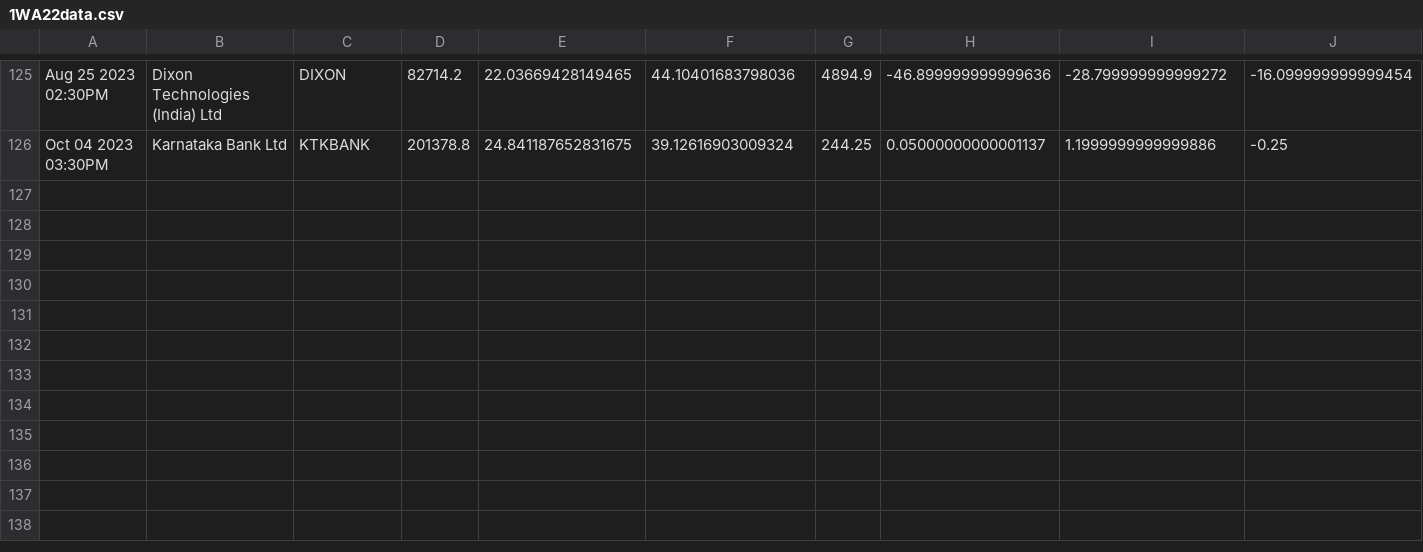
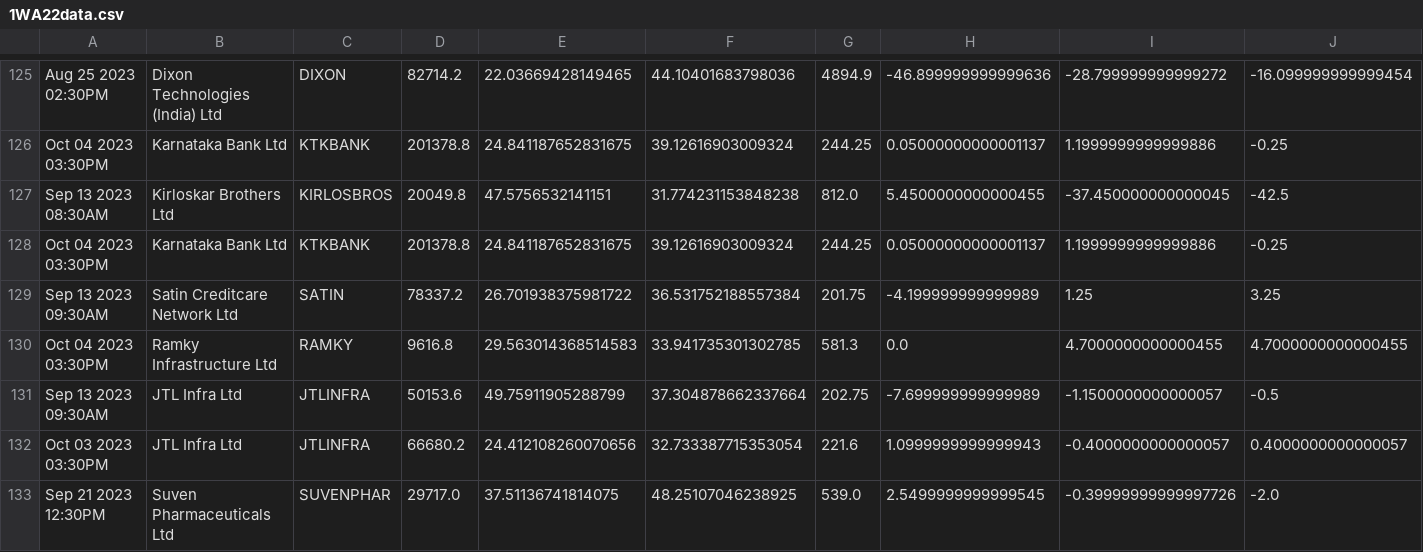
Before and after one commit to bentx/StockSpell, a CSV file: Results/details/1WA22data.csv, drawn as a sheet; only a part is shown, gaps mark what is left out; rows hold the shown columns only; the diff names each change by its address in the sheet, - before the commit and + after, or states it on an @@ line.

```diff
--- a/Results/details/1WA22data.csv
+++ b/Results/details/1WA22data.csv
+row 127: Sep 13 2023 08:30AM | Kirloskar Brothers Ltd | KIRLOSBROS | 20049.8 | 47.5756532141151 | 31.774231153848238 | 812.0 | 5.4500000000000455 | -37.450000000000045 | -42.5
+row 128: Oct 04 2023 03:30PM | Karnataka Bank Ltd | KTKBANK | 201378.8 | 24.841187652831675 | 39.12616903009324 | 244.25 | 0.05000000000001137 | 1.1999999999999886 | -0.25
+row 129: Sep 13 2023 09:30AM | Satin Creditcare Network Ltd | SATIN | 78337.2 | 26.701938375981722 | 36.531752188557384 | 201.75 | -4.199999999999989 | 1.25 | 3.25
+row 130: Oct 04 2023 03:30PM | Ramky Infrastructure Ltd | RAMKY | 9616.8 | 29.563014368514583 | 33.941735301302785 | 581.3 | 0.0 | 4.7000000000000455 | 4.7000000000000455
+row 131: Sep 13 2023 09:30AM | JTL Infra Ltd | JTLINFRA | 50153.6 | 49.75911905288799 | 37.304878662337664 | 202.75 | -7.699999999999989 | -1.1500000000000057 | -0.5
+row 132: Oct 03 2023 03:30PM | JTL Infra Ltd | JTLINFRA | 66680.2 | 24.412108260070656 | 32.733387715353054 | 221.6 | 1.0999999999999943 | -0.4000000000000057 | 0.4000000000000057
+row 133: Sep 21 2023 12:30PM | Suven Pharmaceuticals Ltd | SUVENPHAR | 29717.0 | 37.51136741814075 | 48.25107046238925 | 539.0 | 2.5499999999999545 | -0.39999999999997726 | -2.0
```
Also changed, not shown: Results/details/PP1data.csv, Results/details/SuperTrend0data.csv, 42 other files.
